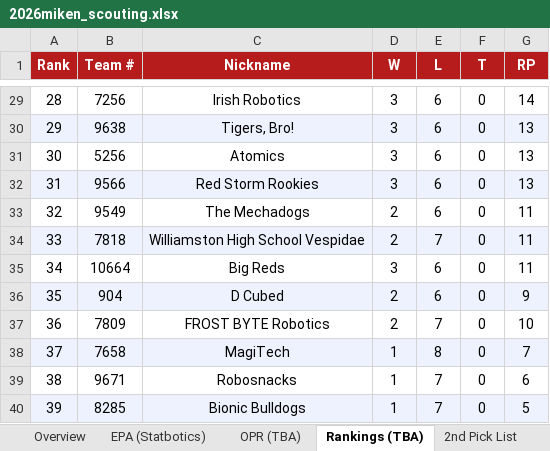
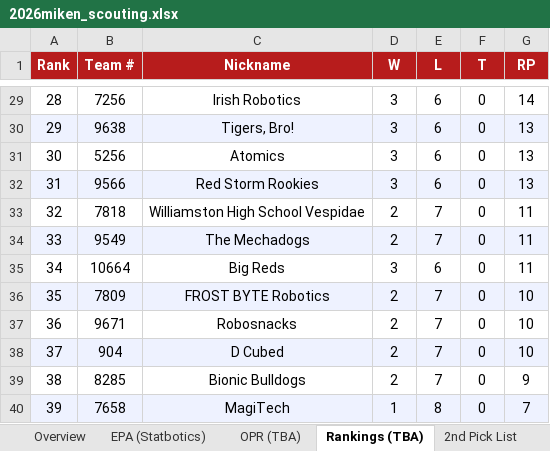
Before and after one commit to IonixV/2026-FRC-Scouting-App, an Excel workbook: 2026miken_scouting.xlsx, sheet Rankings (TBA), drawn as a sheet; only a part is shown, gaps mark what is left out; values as stored, in another font and other column widths than the file's, no borders; removed rows and columns are numbered as before the commit, all else as after; the diff covers the shown part only; the diff names each change by its address in the sheet, - before the commit and + after, or states it on an @@ line.

```diff
--- a/2026miken_scouting.xlsx (sheet Rankings (TBA))
+++ b/2026miken_scouting.xlsx (sheet Rankings (TBA))
@@ column A (Rank) renumbered between rows 2 and 40 @@
-row 33: 32 | 9549 | The Mechadogs | 2 | 6 | 0 | 11
-A33:G33 fill: #EEF2FF
+A33:G33 fill: none
+row 34: 33 | 9549 | The Mechadogs | 2 | 7 | 0 | 11
-row 36: 35 | 904 | D Cubed | 2 | 6 | 0 | 9
-A36:G36 fill: none
+A36:G36 fill: #EEF2FF
+row 37: 36 | 9671 | Robosnacks | 2 | 7 | 0 | 10
+row 38: 37 | 904 | D Cubed | 2 | 7 | 0 | 10
+row 39: 38 | 8285 | Bionic Bulldogs | 2 | 7 | 0 | 9
-row 39: 38 | 9671 | Robosnacks | 1 | 7 | 0 | 6
-row 40: 39 | 8285 | Bionic Bulldogs | 1 | 7 | 0 | 5
```
Also changed, not shown: 7 added rows, 7 removed rows, 14 edited cells and cell formats elsewhere in this sheet, sheet Overview, sheet EPA (Statbotics), sheet OPR (TBA), sheet 2nd Pick List, scouter_assignments.xlsx, scouting_merged.xlsx.
